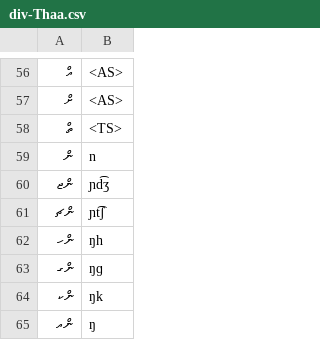
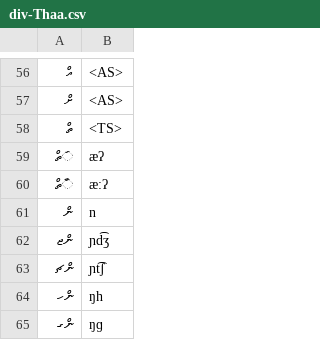
Before and after one commit to DhivehiAI/epitran, a CSV file: epitran/data/map/div-Thaa.csv, drawn as a sheet; only a part is shown, gaps mark what is left out; the shorter side is filled out with more unchanged rows; the diff names each change by its address in the sheet, - before the commit and + after, or states it on an @@ line.

```diff
--- a/epitran/data/map/div-Thaa.csv
+++ b/epitran/data/map/div-Thaa.csv
+row 59: ަތް | æʔ
+row 60: ާތް | æ:ʔ
```
Also changed, not shown: 1 other file.
